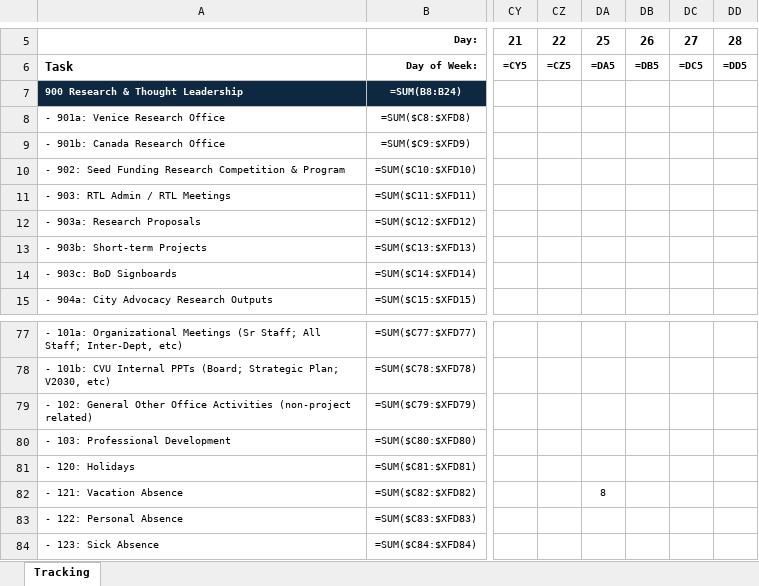
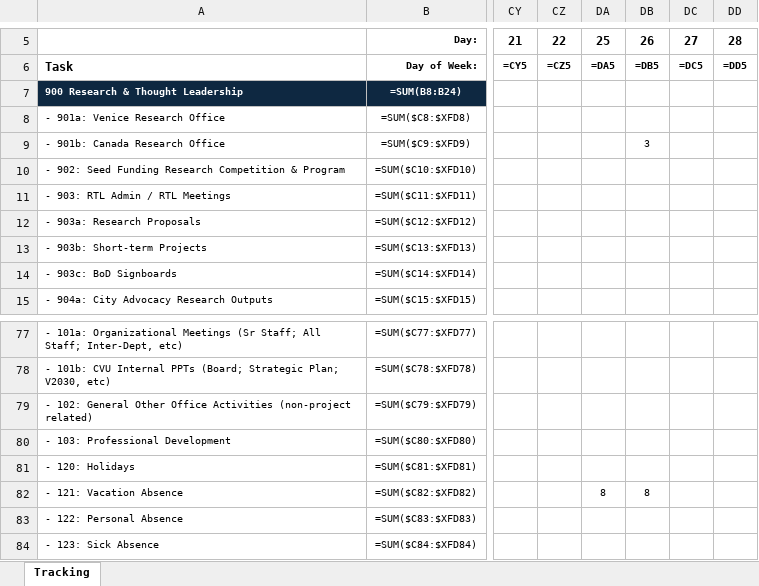
Before and after one commit to sisaacwork/rtl-time-tracker, an Excel workbook: IWork_2026TimeTracking.xlsx, sheet Tracking, drawn as a sheet; only a part is shown, gaps mark what is left out; values as stored, in another font and other column widths than the file's, no borders; formulas without a stored value are shown as written; conditional formats not drawn; the diff names each change by its address in the sheet, - before the commit and + after, or states it on an @@ line.

Commit message:
Update: IWork_2026TimeTracking.xlsx [2026-06-11 19:57 UTC]

```diff
--- a/IWork_2026TimeTracking.xlsx (sheet Tracking)
+++ b/IWork_2026TimeTracking.xlsx (sheet Tracking)
-DB9: (empty)
+DB9: 3
-DB82: (empty)
+DB82: 8
```
